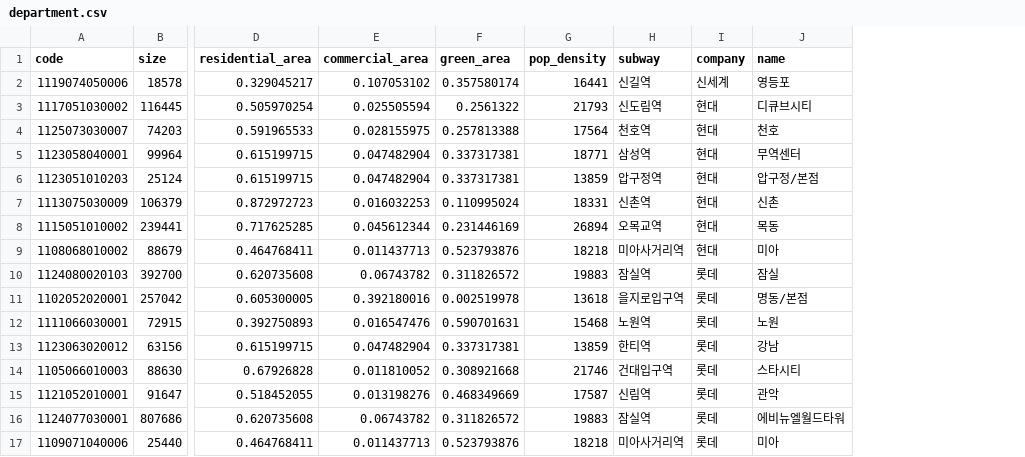
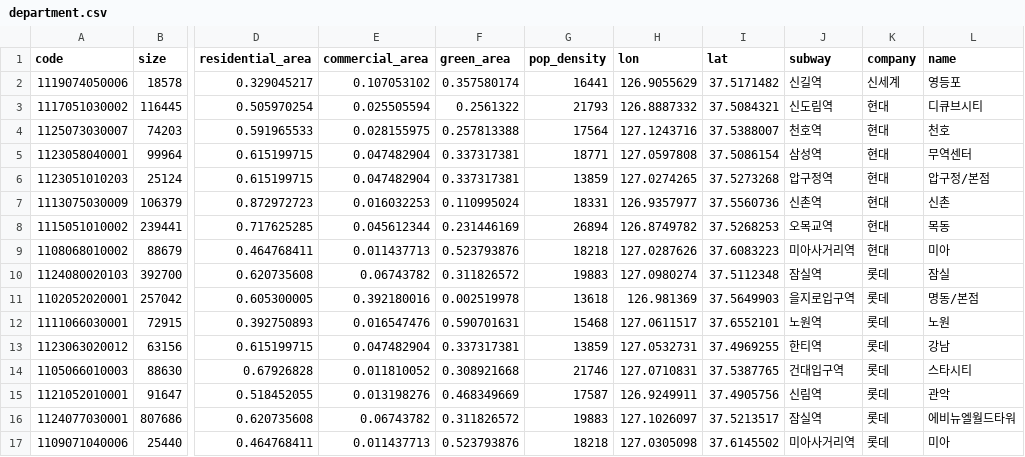
Before and after one commit to jonghyunlee1993/MulticampusSemiProject, a CSV file: JH_working/data/department.csv, drawn as a sheet; only a part is shown, gaps mark what is left out; the diff names each change by its address in the sheet, - before the commit and + after, or states it on an @@ line.

Commit message:
plot departments location on seoul map

```diff
--- a/JH_working/data/department.csv
+++ b/JH_working/data/department.csv
+column H (lon), rows 2-17: 126.9055629 | 126.8887332 | 127.1243716 | 127.0597808 | 127.0274265 | 126.9357977 | 126.8749782 | 127.0287626 | 127.0980274 | 126.981369 | 127.0611517 | 127.0532731 | 127.0710831 | 126.9249911 | 127.1026097 | 127.0305098
+column I (lat), rows 2-17: 37.5171482 | 37.5084321 | 37.5388007 | 37.5086154 | 37.5273268 | 37.5560736 | 37.5268253 | 37.6083223 | 37.5112348 | 37.5649903 | 37.6552101 | 37.4969255 | 37.5387765 | 37.4905756 | 37.5213517 | 37.6145502
```
Also changed, not shown: 5 other files.
